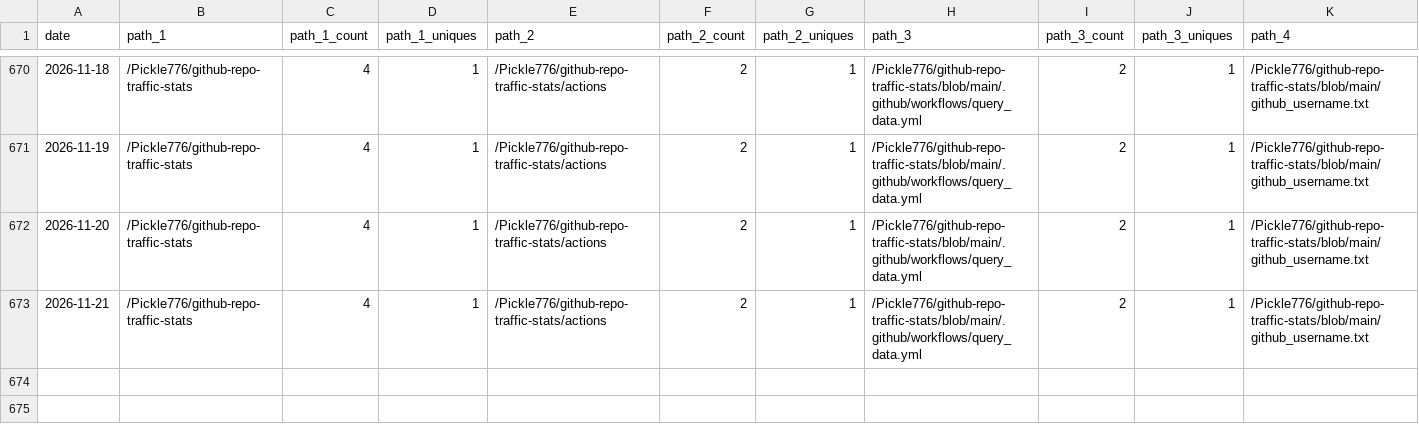
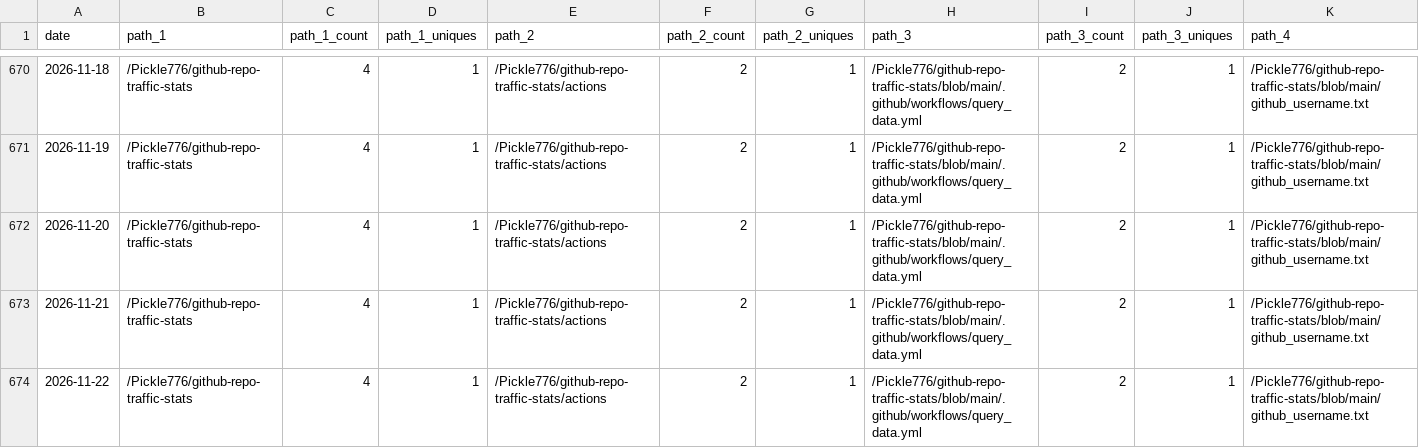
Before and after one commit to Pickle776/github-repo-traffic-stats, a CSV file: data/github_paths/github-repo-traffic-stats.csv, drawn as a sheet; only a part is shown, gaps mark what is left out; rows hold the shown columns only; the diff names each change by its address in the sheet, - before the commit and + after, or states it on an @@ line.

```diff
--- a/data/github_paths/github-repo-traffic-stats.csv
+++ b/data/github_paths/github-repo-traffic-stats.csv
+row 674: 2026-11-22 | /Pickle776/github-repo-traffic-stats | 4 | 1 | /Pickle776/github-repo-traffic-stats/actions | 2 | 1 | /Pickle776/github-repo-traffic-stats/blob/main/.github/workflows/query_data.yml | 2 | 1 | /Pickle776/github-repo-traffic-stats/blob/main/github_username.txt
```
Also changed, not shown: data/github_paths/BookTracker.csv, data/github_paths/JWall.csv, 18 other files.
